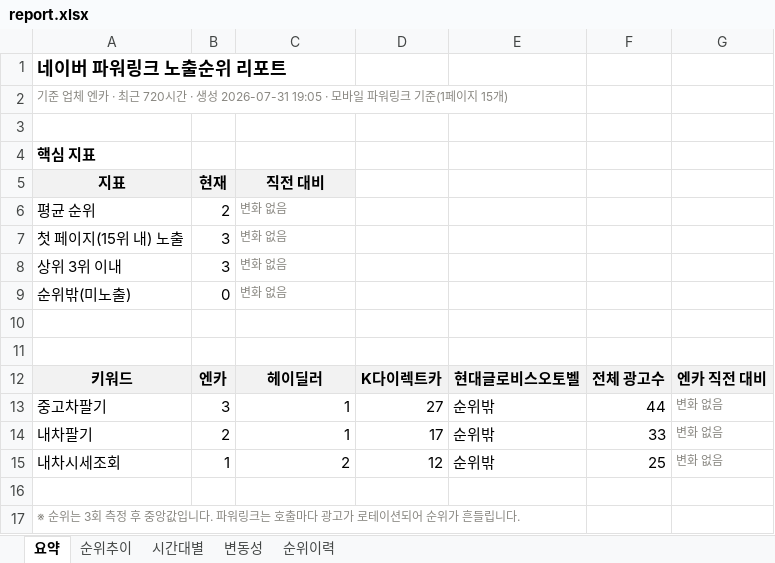
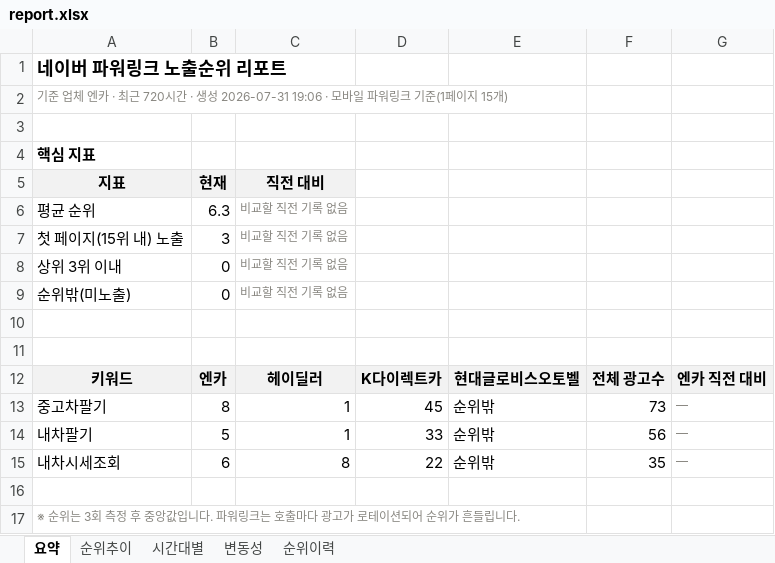
Before and after one commit to RosieOh/ddaengJu, an Excel workbook: docs/report.xlsx, sheet 요약, drawn as a sheet; values as stored, in another font and other column widths than the file's, no borders; conditional formats not drawn; the diff names each change by its address in the sheet, - before the commit and + after, or states it on an @@ line.

```diff
--- a/docs/report.xlsx (sheet 요약)
+++ b/docs/report.xlsx (sheet 요약)
-A2 (지표): …생성 2026-07-31 19:05 · 모바일…
+A2 (지표): …생성 2026-07-31 19:06 · 모바일…
-B6 (현재): 2
+B6 (현재): 6.3
-C6:C9 (직전 대비): 변화 없음
+C6:C9 (직전 대비): 비교할 직전 기록 없음
-B8 (현재): 3
+B8 (현재): 0
-B13 (현재): 3
+B13 (현재): 8
-D13: 27
+D13: 45
-F13: 44
+F13: 73
-G13:G15: 변화 없음
+G13:G15: —
-B14 (현재): 2
+B14 (현재): 5
-D14: 17
+D14: 33
-F14: 33
+F14: 56
-B15 (현재): 1
+B15 (현재): 6
-C15 (직전 대비): 2
+C15 (직전 대비): 8
-D15: 12
+D15: 22
-F15: 25
+F15: 35
```
Also changed, not shown: sheet 순위이력, sheet 변동성, sheet 순위추이, sheet 시간대별, charts or pictures, 4 other files.
